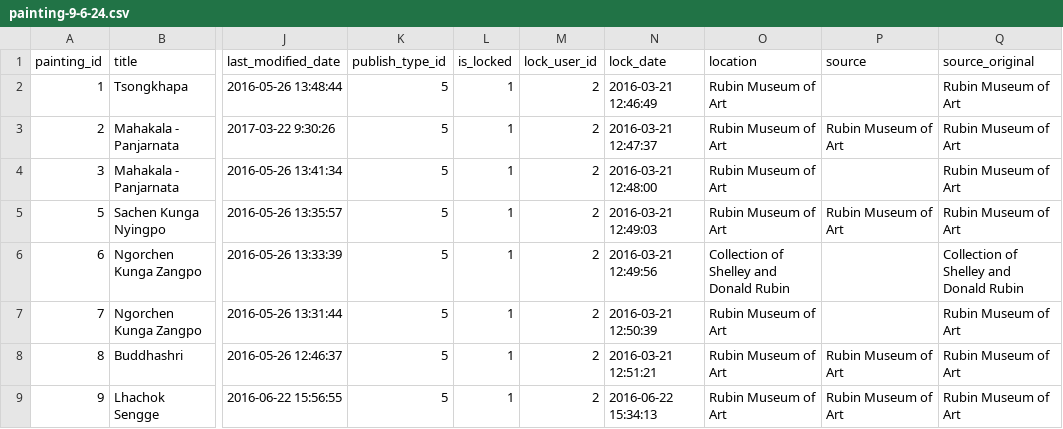
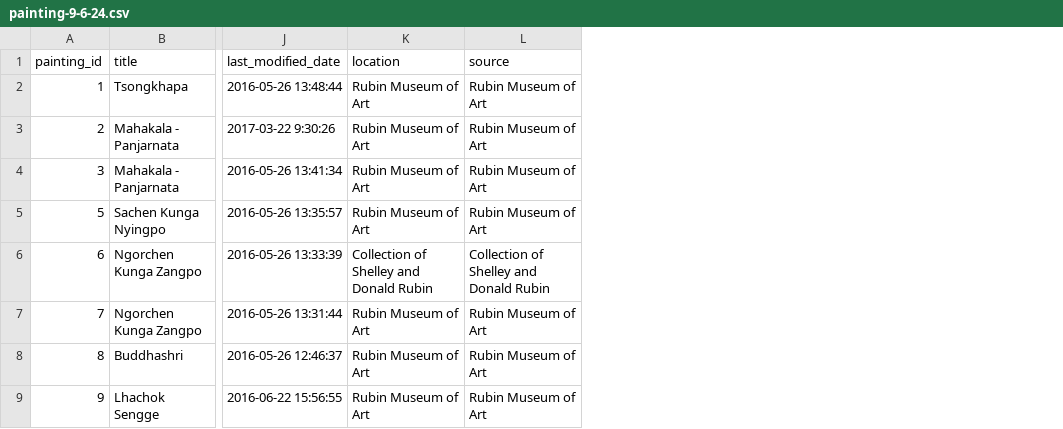
Before and after one commit to The-Treasury-of-Lives/tol-data, a CSV file: tarql/images/painting-9-6-24.csv, drawn as a sheet; only a part is shown, gaps mark what is left out; removed rows and columns are numbered as before the commit, all else as after; the diff covers the shown part only; the diff names each change by its address in the sheet, - before the commit and + after, or states it on an @@ line.

Commit message:
Redo TARQL for image sources and credits

```diff
--- a/tarql/images/painting-9-6-24.csv
+++ b/tarql/images/painting-9-6-24.csv
-column K (publish_type_id), rows 2-9: all 5
-column L (is_locked), rows 2-9: all 1
-column M (lock_user_id), rows 2-9: all 2
-column N (lock_date), rows 2-9: 2016-03-21 12:46:49 | 2016-03-21 12:47:37 | 2016-03-21 12:48:00 | 2016-03-21 12:49:03 | 2016-03-21 12:49:56 | 2016-03-21 12:50:39 | 2016-03-21 12:51:21 | 2016-06-22 15:34:13
-column Q (source_original), rows 2-9: Rubin Museum of Art | Rubin Museum of Art | Rubin Museum of Art | Rubin Museum of Art | Collection of Shelley and Donald Rubin | Rubin Museum of Art | Rubin Museum of Art | Rubin Museum of Art
-L2 (source): (empty)
+L2 (source): Rubin Museum of Art
-L4 (source): (empty)
+L4 (source): Rubin Museum of Art
-L6 (source): (empty)
+L6 (source): Collection of Shelley and Donald Rubin
-L7 (source): (empty)
+L7 (source): Rubin Museum of Art
```
Also changed, not shown: 43 edited cells elsewhere in this file, 9 other files.
